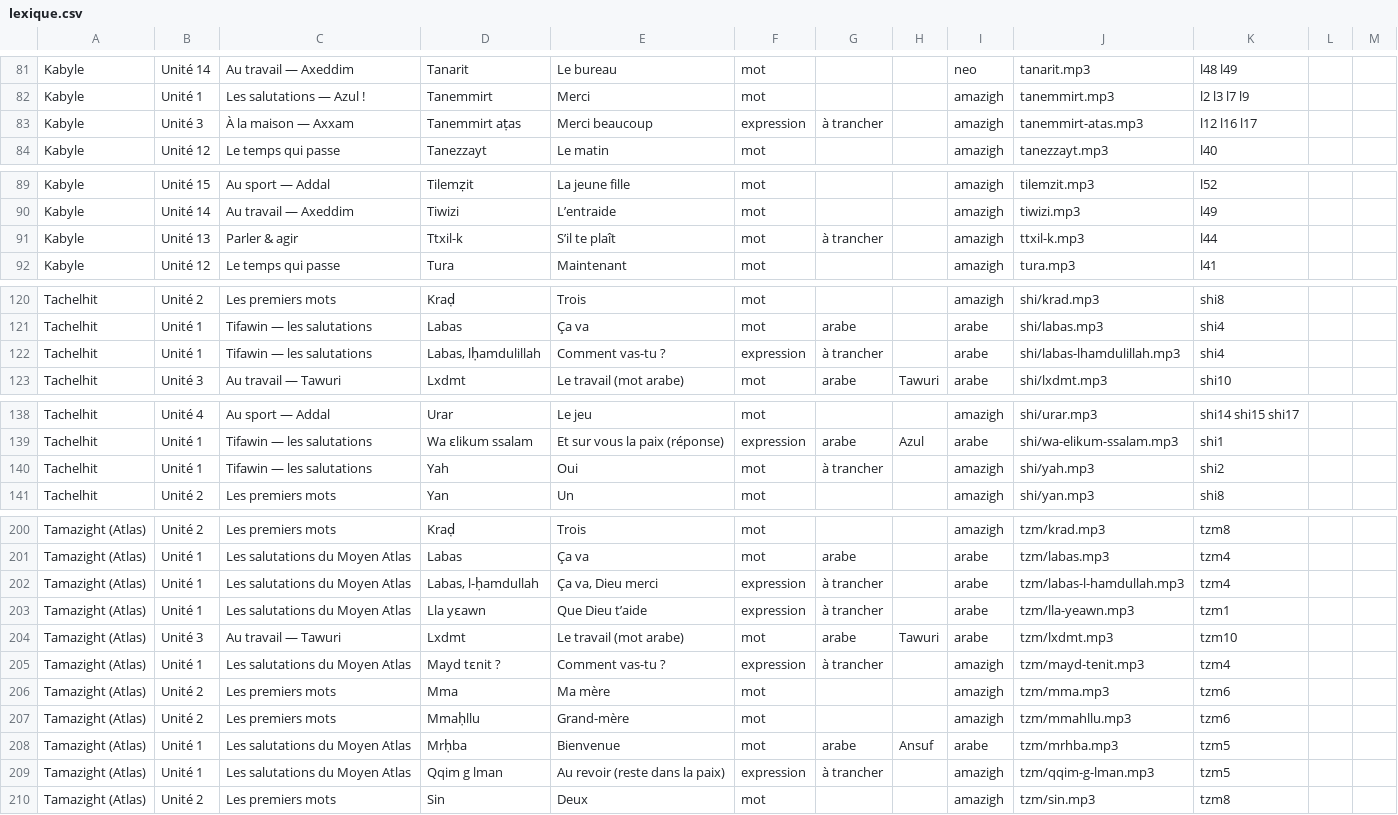
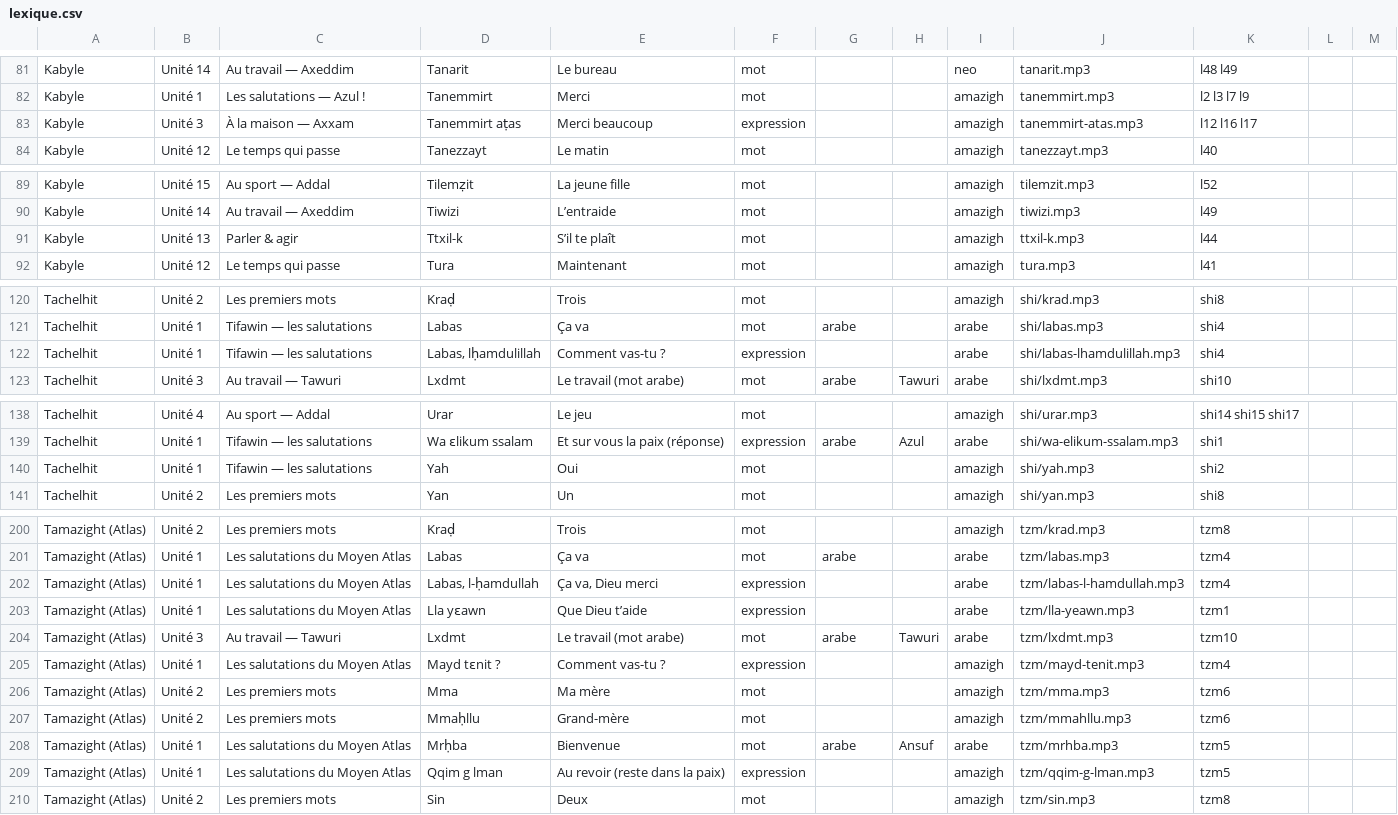
Before and after one commit to selim-digital/TAMASPEAK, a CSV file: lexique.csv, drawn as a sheet; only a part is shown, gaps mark what is left out; the diff covers the shown part only.

```diff
--- a/lexique.csv
+++ b/lexique.csv
@@ -82,3 +82,3 @@
 "Kabyle";"Unité 1";"Les salutations — Azul !";"Tanemmirt";"Merci";"mot";"";"";"amazigh";"tanemmirt.mp3";"l2 l3 l7 l9";"";""
-"Kabyle";"Unité 3";"À la maison — Axxam";"Tanemmirt aṭas";"Merci beaucoup";"expression";"à trancher";"";"amazigh";"tanemmirt-atas.mp3";"l12 l16 l17";"";""
+"Kabyle";"Unité 3";"À la maison — Axxam";"Tanemmirt aṭas";"Merci beaucoup";"expression";"";"";"amazigh";"tanemmirt-atas.mp3";"l12 l16 l17";"";""
 "Kabyle";"Unité 12";"Le temps qui passe";"Tanezzayt";"Le matin";"mot";"";"";"amazigh";"tanezzayt.mp3";"l40";"";""
@@ -90,3 +90,3 @@
 "Kabyle";"Unité 14";"Au travail — Axeddim";"Tiwizi";"L’entraide";"mot";"";"";"amazigh";"tiwizi.mp3";"l49";"";""
-"Kabyle";"Unité 13";"Parler & agir";"Ttxil-k";"S’il te plaît";"mot";"à trancher";"";"amazigh";"ttxil-k.mp3";"l44";"";""
+"Kabyle";"Unité 13";"Parler & agir";"Ttxil-k";"S’il te plaît";"mot";"";"";"amazigh";"ttxil-k.mp3";"l44";"";""
 "Kabyle";"Unité 12";"Le temps qui passe";"Tura";"Maintenant";"mot";"";"";"amazigh";"tura.mp3";"l41";"";""
@@ -121,3 +121,3 @@
 "Tachelhit";"Unité 1";"Tifawin — les salutations";"Labas";"Ça va";"mot";"arabe";"";"arabe";"shi/labas.mp3";"shi4";"";""
-"Tachelhit";"Unité 1";"Tifawin — les salutations";"Labas, lḥamdulillah";"Comment vas-tu ?";"expression";"à trancher";"";"arabe";"shi/labas-lhamdulillah.mp3";"shi4";"";""
+"Tachelhit";"Unité 1";"Tifawin — les salutations";"Labas, lḥamdulillah";"Comment vas-tu ?";"expression";"";"";"arabe";"shi/labas-lhamdulillah.mp3";"shi4";"";""
 "Tachelhit";"Unité 3";"Au travail — Tawuri";"Lxdmt";"Le travail (mot arabe)";"mot";"arabe";"Tawuri";"arabe";"shi/lxdmt.mp3";"shi10";"";""
@@ -139,3 +139,3 @@
 "Tachelhit";"Unité 1";"Tifawin — les salutations";"Wa ɛlikum ssalam";"Et sur vous la paix (réponse)";"expression";"arabe";"Azul";"arabe";"shi/wa-elikum-ssalam.mp3";"shi1";"";""
-"Tachelhit";"Unité 1";"Tifawin — les salutations";"Yah";"Oui";"mot";"à trancher";"";"amazigh";"shi/yah.mp3";"shi2";"";""
+"Tachelhit";"Unité 1";"Tifawin — les salutations";"Yah";"Oui";"mot";"";"";"amazigh";"shi/yah.mp3";"shi2";"";""
 "Tachelhit";"Unité 2";"Les premiers mots";"Yan";"Un";"mot";"";"";"amazigh";"shi/yan.mp3";"shi8";"";""
@@ -201,6 +201,6 @@
 "Tamazight (Atlas)";"Unité 1";"Les salutations du Moyen Atlas";"Labas";"Ça va";"mot";"arabe";"";"arabe";"tzm/labas.mp3";"tzm4";"";""
-"Tamazight (Atlas)";"Unité 1";"Les salutations du Moyen Atlas";"Labas, l-ḥamdullah";"Ça va, Dieu merci";"expression";"à trancher";"";"arabe";"tzm/labas-l-hamdullah.mp3";"tzm4";"";""
-"Tamazight (Atlas)";"Unité 1";"Les salutations du Moyen Atlas";"Lla yɛawn";"Que Dieu t’aide";"expression";"à trancher";"";"arabe";"tzm/lla-yeawn.mp3";"tzm1";"";""
+"Tamazight (Atlas)";"Unité 1";"Les salutations du Moyen Atlas";"Labas, l-ḥamdullah";"Ça va, Dieu merci";"expression";"";"";"arabe";"tzm/labas-l-hamdullah.mp3";"tzm4";"";""
+"Tamazight (Atlas)";"Unité 1";"Les salutations du Moyen Atlas";"Lla yɛawn";"Que Dieu t’aide";"expression";"";"";"arabe";"tzm/lla-yeawn.mp3";"tzm1";"";""
 "Tamazight (Atlas)";"Unité 3";"Au travail — Tawuri";"Lxdmt";"Le travail (mot arabe)";"mot";"arabe";"Tawuri";"arabe";"tzm/lxdmt.mp3";"tzm10";"";""
-"Tamazight (Atlas)";"Unité 1";"Les salutations du Moyen Atlas";"Mayd tɛnit ?";"Comment vas-tu ?";"expression";"à trancher";"";"amazigh";"tzm/mayd-tenit.mp3";"tzm4";"";""
+"Tamazight (Atlas)";"Unité 1";"Les salutations du Moyen Atlas";"Mayd tɛnit ?";"Comment vas-tu ?";"expression";"";"";"amazigh";"tzm/mayd-tenit.mp3";"tzm4";"";""
 "Tamazight (Atlas)";"Unité 2";"Les premiers mots";"Mma";"Ma mère";"mot";"";"";"amazigh";"tzm/mma.mp3";"tzm6";"";""
@@ -208,3 +208,3 @@
 "Tamazight (Atlas)";"Unité 1";"Les salutations du Moyen Atlas";"Mrḥba";"Bienvenue";"mot";"arabe";"Ansuf";"arabe";"tzm/mrhba.mp3";"tzm5";"";""
-"Tamazight (Atlas)";"Unité 1";"Les salutations du Moyen Atlas";"Qqim g lman";"Au revoir (reste dans la paix)";"expression";"à trancher";"";"amazigh";"tzm/qqim-g-lman.mp3";"tzm5";"";""
+"Tamazight (Atlas)";"Unité 1";"Les salutations du Moyen Atlas";"Qqim g lman";"Au revoir (reste dans la paix)";"expression";"";"";"amazigh";"tzm/qqim-g-lman.mp3";"tzm5";"";""
 "Tamazight (Atlas)";"Unité 2";"Les premiers mots";"Sin";"Deux";"mot";"";"";"amazigh";"tzm/sin.mp3";"tzm8";"";""
```
Also changed, not shown: 3 edited cells elsewhere in this file, 10 other files.
